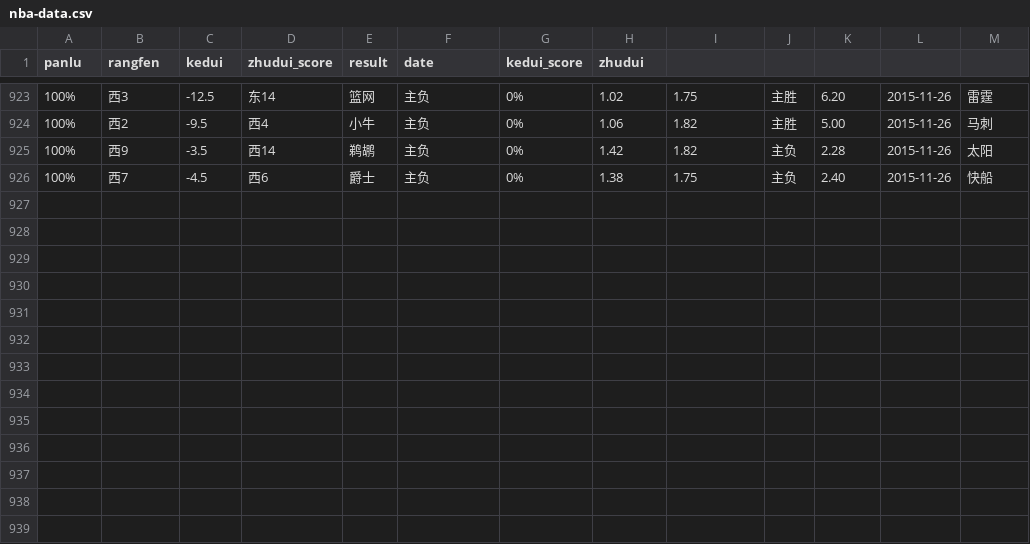
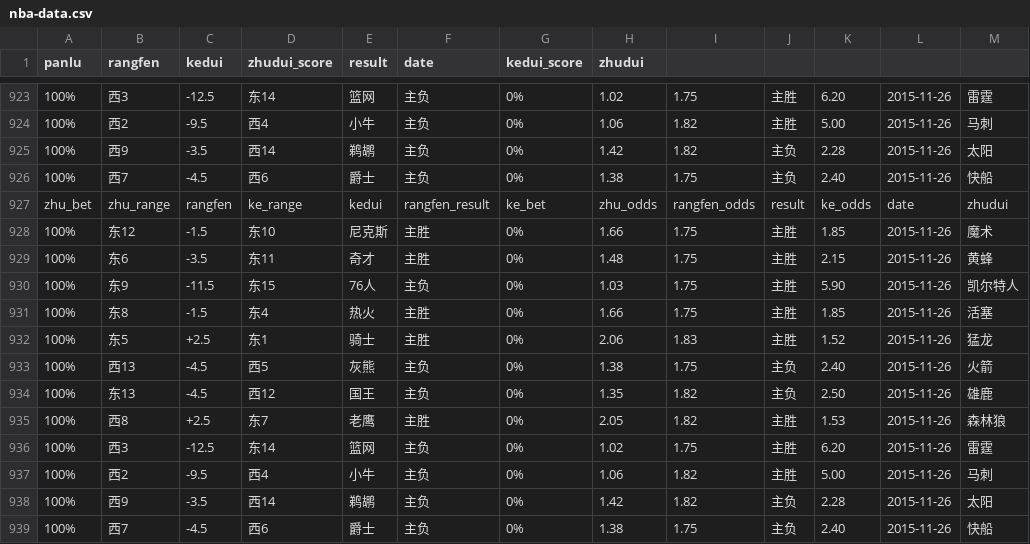
Before and after one commit to HolyB/nbaCrawler, a CSV file: nba/nba-data.csv, drawn as a sheet; only a part is shown, gaps mark what is left out; the diff names each change by its address in the sheet, - before the commit and + after, or states it on an @@ line.

```diff
--- a/nba/nba-data.csv
+++ b/nba/nba-data.csv
+row 927: zhu_bet | zhu_range | rangfen | ke_range | kedui | rangfen_result | ke_bet | zhu_odds | rangfen_odds | result | ke_odds | date | zhudui
+row 928: 100% | 东12 | -1.5 | 东10 | 尼克斯 | 主胜 | 0% | 1.66 | 1.75 | 主胜 | 1.85 | 2015-11-26 | 魔术
+row 929: 100% | 东6 | -3.5 | 东11 | 奇才 | 主胜 | 0% | 1.48 | 1.75 | 主胜 | 2.15 | 2015-11-26 | 黄蜂
+row 930: 100% | 东9 | -11.5 | 东15 | 76人 | 主负 | 0% | 1.03 | 1.75 | 主胜 | 5.90 | 2015-11-26 | 凯尔特人
+row 931: 100% | 东8 | -1.5 | 东4 | 热火 | 主胜 | 0% | 1.66 | 1.75 | 主胜 | 1.85 | 2015-11-26 | 活塞
+row 932: 100% | 东5 | +2.5 | 东1 | 骑士 | 主胜 | 0% | 2.06 | 1.83 | 主胜 | 1.52 | 2015-11-26 | 猛龙
+row 933: 100% | 西13 | -4.5 | 西5 | 灰熊 | 主负 | 0% | 1.38 | 1.75 | 主负 | 2.40 | 2015-11-26 | 火箭
+row 934: 100% | 东13 | -4.5 | 西12 | 国王 | 主负 | 0% | 1.35 | 1.82 | 主负 | 2.50 | 2015-11-26 | 雄鹿
+row 935: 100% | 西8 | +2.5 | 东7 | 老鹰 | 主胜 | 0% | 2.05 | 1.82 | 主胜 | 1.53 | 2015-11-26 | 森林狼
+row 936: 100% | 西3 | -12.5 | 东14 | 篮网 | 主负 | 0% | 1.02 | 1.75 | 主胜 | 6.20 | 2015-11-26 | 雷霆
+row 937: 100% | 西2 | -9.5 | 西4 | 小牛 | 主负 | 0% | 1.06 | 1.82 | 主胜 | 5.00 | 2015-11-26 | 马刺
+row 938: 100% | 西9 | -3.5 | 西14 | 鹈鹕 | 主负 | 0% | 1.42 | 1.82 | 主负 | 2.28 | 2015-11-26 | 太阳
+row 939: 100% | 西7 | -4.5 | 西6 | 爵士 | 主负 | 0% | 1.38 | 1.75 | 主负 | 2.40 | 2015-11-26 | 快船
```
Also changed, not shown: 4 other files.
